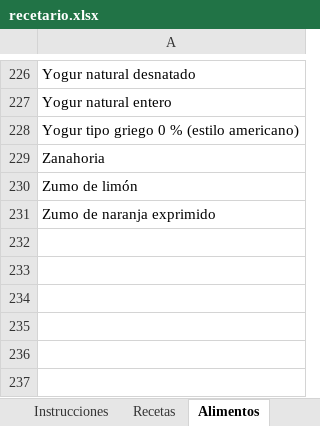
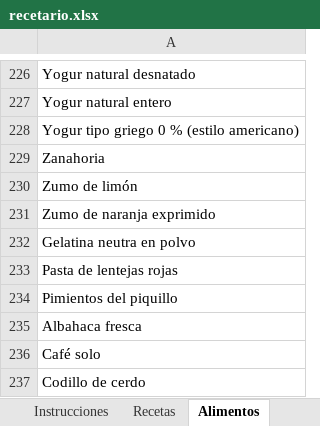
Before and after one commit to AlfonsoOA/PARE, an Excel workbook: datos/recetario/entrada/recetario.xlsx, sheet Alimentos, drawn as a sheet; only a part is shown, gaps mark what is left out; values as stored, in another font and other column widths than the file's, no borders; the diff names each change by its address in the sheet, - before the commit and + after, or states it on an @@ line.

```diff
--- a/datos/recetario/entrada/recetario.xlsx (sheet Alimentos)
+++ b/datos/recetario/entrada/recetario.xlsx (sheet Alimentos)
+row 232: Gelatina neutra en polvo
+row 233: Pasta de lentejas rojas
+row 234: Pimientos del piquillo
+row 235: Albahaca fresca
+row 236: Café solo
+row 237: Codillo de cerdo
```
Also changed, not shown: sheet Recetas.
